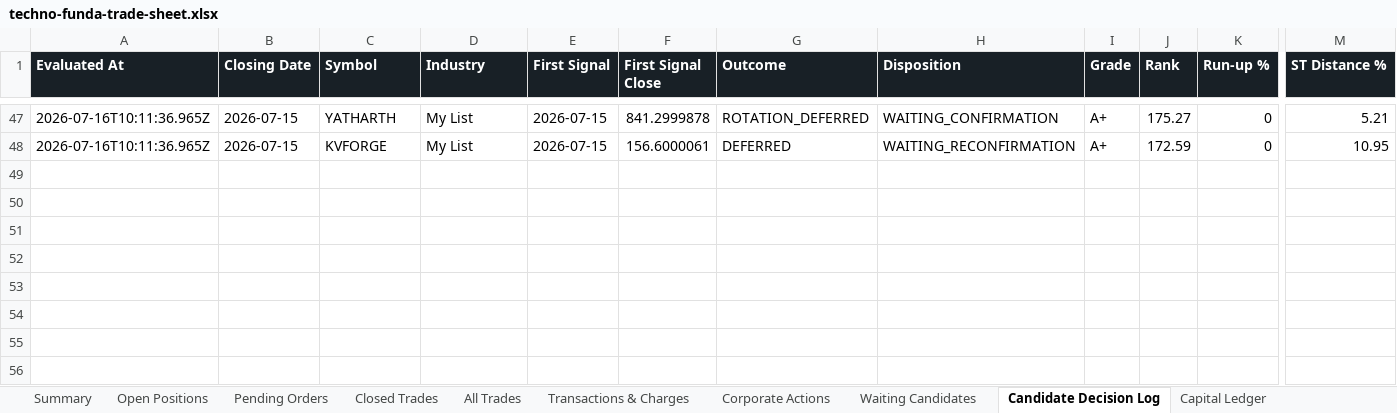
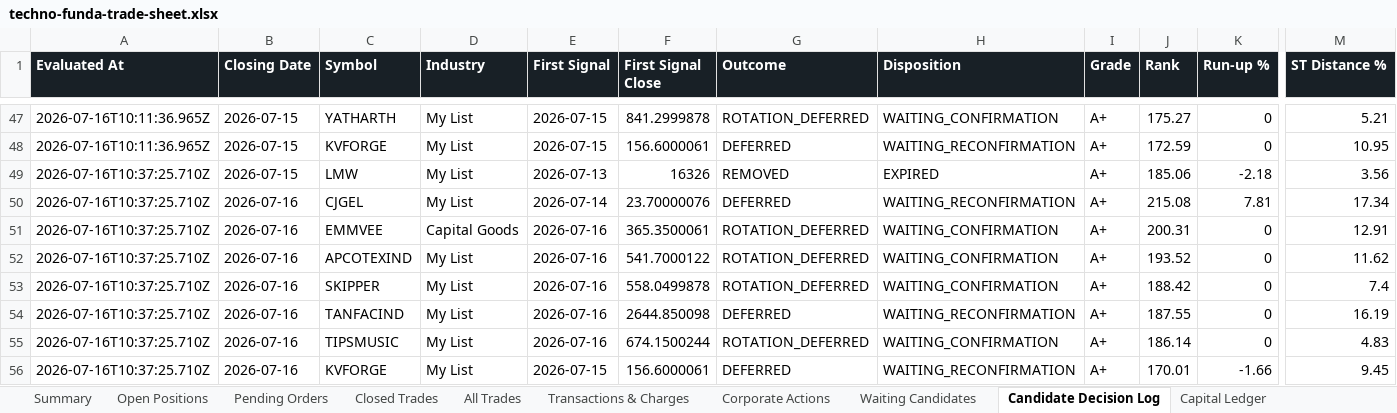
Before and after one commit to smit5927/techno-funda-screener, an Excel workbook: data/techno-funda-trade-sheet.xlsx, sheet Candidate Decision Log, drawn as a sheet; only a part is shown, gaps mark what is left out; values as stored, in another font and other column widths than the file's, no borders; rows hold the shown columns only; the diff names each change by its address in the sheet, - before the commit and + after, or states it on an @@ line.

```diff
--- a/data/techno-funda-trade-sheet.xlsx (sheet Candidate Decision Log)
+++ b/data/techno-funda-trade-sheet.xlsx (sheet Candidate Decision Log)
+row 49: 2026-07-16T10:37:25.710Z | 2026-07-15 | LMW | My List | 2026-07-13 | 16326 | REMOVED | EXPIRED | A+ | 185.06 | -2.18 | 3.56
+row 50: 2026-07-16T10:37:25.710Z | 2026-07-16 | CJGEL | My List | 2026-07-14 | 23.70000076 | DEFERRED | WAITING_RECONFIRMATION | A+ | 215.08 | 7.81 | 17.34
+row 51: 2026-07-16T10:37:25.710Z | 2026-07-16 | EMMVEE | Capital Goods | 2026-07-16 | 365.3500061 | ROTATION_DEFERRED | WAITING_CONFIRMATION | A+ | 200.31 | 0 | 12.91
+row 52: 2026-07-16T10:37:25.710Z | 2026-07-16 | APCOTEXIND | My List | 2026-07-16 | 541.7000122 | ROTATION_DEFERRED | WAITING_CONFIRMATION | A+ | 193.52 | 0 | 11.62
+row 53: 2026-07-16T10:37:25.710Z | 2026-07-16 | SKIPPER | My List | 2026-07-16 | 558.0499878 | ROTATION_DEFERRED | WAITING_CONFIRMATION | A+ | 188.42 | 0 | 7.4
+row 54: 2026-07-16T10:37:25.710Z | 2026-07-16 | TANFACIND | My List | 2026-07-16 | 2644.850098 | DEFERRED | WAITING_RECONFIRMATION | A+ | 187.55 | 0 | 16.19
+row 55: 2026-07-16T10:37:25.710Z | 2026-07-16 | TIPSMUSIC | My List | 2026-07-16 | 674.1500244 | ROTATION_DEFERRED | WAITING_CONFIRMATION | A+ | 186.14 | 0 | 4.83
+row 56: 2026-07-16T10:37:25.710Z | 2026-07-16 | KVFORGE | My List | 2026-07-15 | 156.6000061 | DEFERRED | WAITING_RECONFIRMATION | A+ | 170.01 | -1.66 | 9.45
```
Also changed, not shown: sheet Waiting Candidates, sheet All Trades, sheet Open Positions, sheet Pending Orders, sheet Transactions & Charges, sheet Summary, 1 more sheet, 4 other files.
